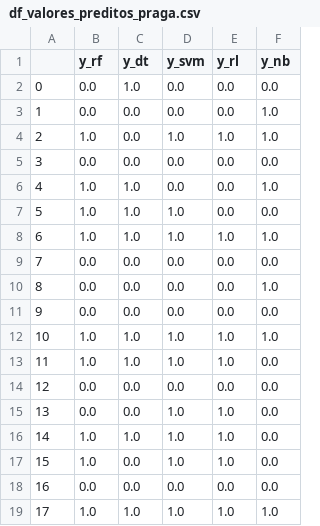
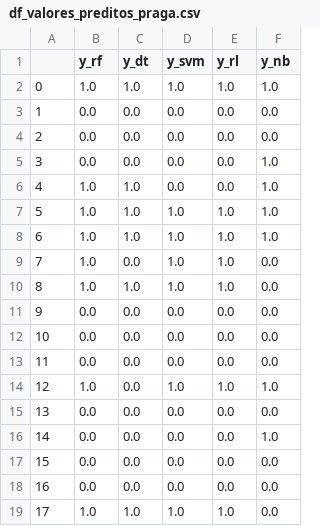
Before and after one commit to thiagogcosta/ds-verde-sobre-verde, a CSV file: data/df_valores_preditos_praga.csv, drawn as a sheet; only a part is shown; the diff covers the shown part only.

```diff
--- a/data/df_valores_preditos_praga.csv
+++ b/data/df_valores_preditos_praga.csv
@@ -1,19 +1,19 @@
 ,y_rf,y_dt,y_svm,y_rl,y_nb
-0,0.0,1.0,0.0,0.0,0.0
-1,0.0,0.0,0.0,0.0,1.0
-2,1.0,0.0,1.0,1.0,1.0
-3,0.0,0.0,0.0,0.0,0.0
+0,1.0,1.0,1.0,1.0,1.0
+1,0.0,0.0,0.0,0.0,0.0
+2,0.0,0.0,0.0,0.0,0.0
+3,0.0,0.0,0.0,0.0,1.0
 4,1.0,1.0,0.0,0.0,1.0
-5,1.0,1.0,1.0,0.0,0.0
+5,1.0,1.0,1.0,1.0,1.0
 6,1.0,1.0,1.0,1.0,1.0
-7,0.0,0.0,0.0,0.0,0.0
-8,0.0,0.0,0.0,0.0,1.0
+7,1.0,0.0,1.0,1.0,0.0
+8,1.0,1.0,1.0,1.0,0.0
 9,0.0,0.0,0.0,0.0,0.0
-10,1.0,1.0,1.0,1.0,1.0
-11,1.0,1.0,1.0,1.0,0.0
-12,0.0,0.0,0.0,0.0,0.0
-13,0.0,0.0,1.0,1.0,0.0
-14,1.0,1.0,1.0,1.0,0.0
-15,1.0,0.0,1.0,1.0,0.0
+10,0.0,0.0,0.0,0.0,0.0
+11,0.0,0.0,0.0,0.0,0.0
+12,1.0,0.0,1.0,1.0,1.0
+13,0.0,0.0,0.0,0.0,0.0
+14,0.0,0.0,0.0,0.0,1.0
+15,0.0,0.0,0.0,0.0,0.0
 16,0.0,0.0,0.0,0.0,0.0
-17,1.0,1.0,1.0,1.0,1.0
+17,1.0,1.0,1.0,1.0,0.0
```
Also changed, not shown: 1 added row, 1 removed row and 17 edited cells elsewhere in this file, data/df_resultado_tipo_praga.csv, data/df_valores_preditos_tipo_praga.csv, 7 other files.
